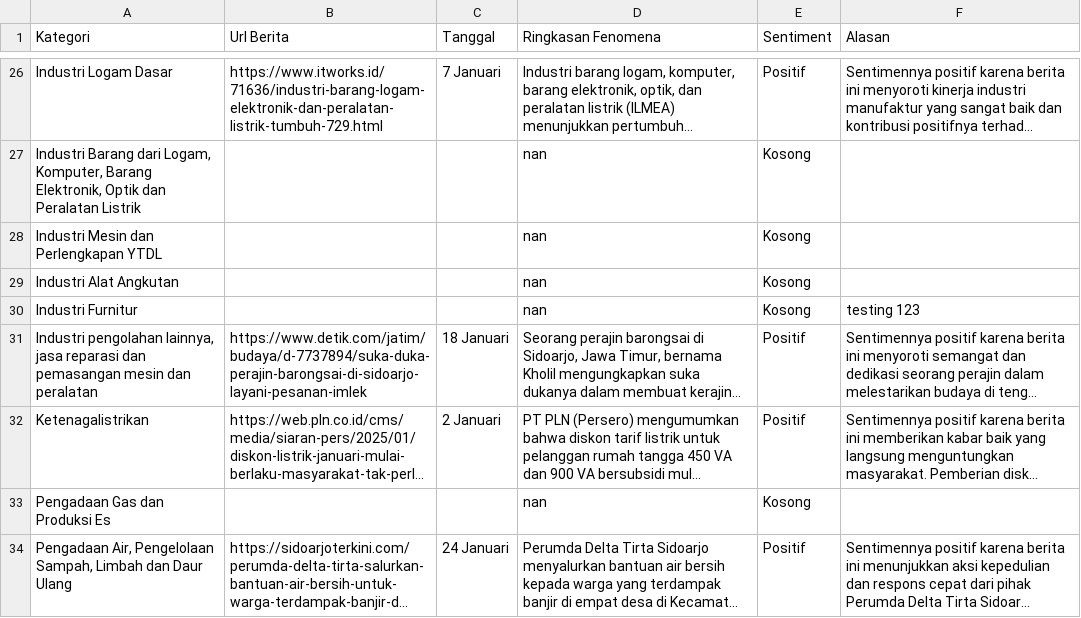
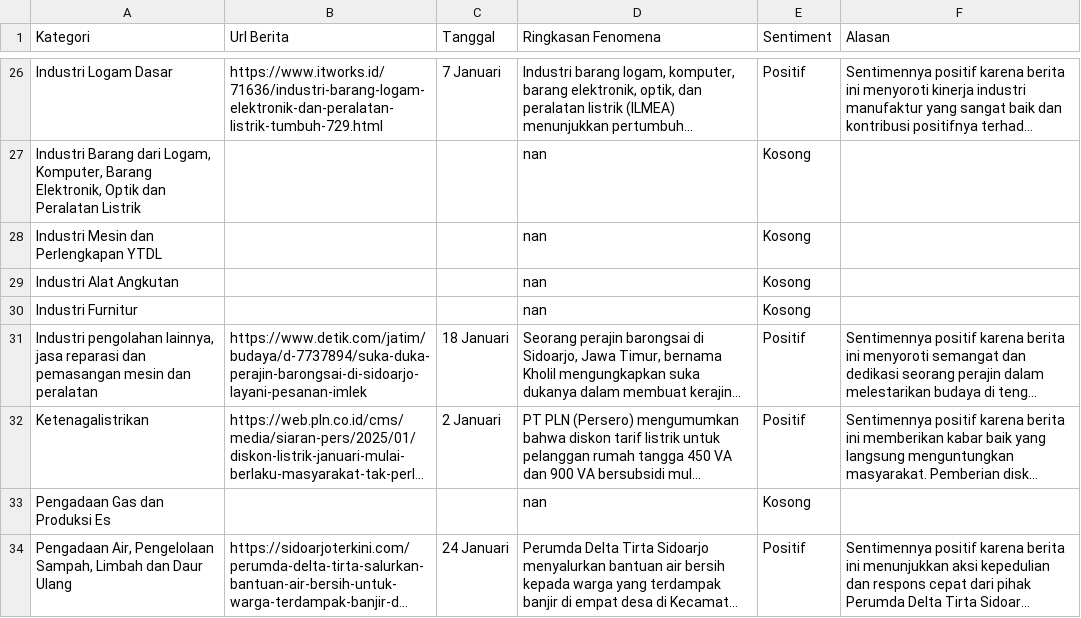
Before and after one commit to fbrianzy/database-fenomena, a CSV file: data/lapangan_usaha/Januari_2025.csv, drawn as a sheet; only a part is shown, gaps mark what is left out; long unchanged cells end in …; the diff names each change by its address in the sheet, - before the commit and + after, or states it on an @@ line.

Commit message:
fix testing

```diff
--- a/data/lapangan_usaha/Januari_2025.csv
+++ b/data/lapangan_usaha/Januari_2025.csv
-F30 (Alasan): testing 123
+F30 (Alasan): (empty)
```
